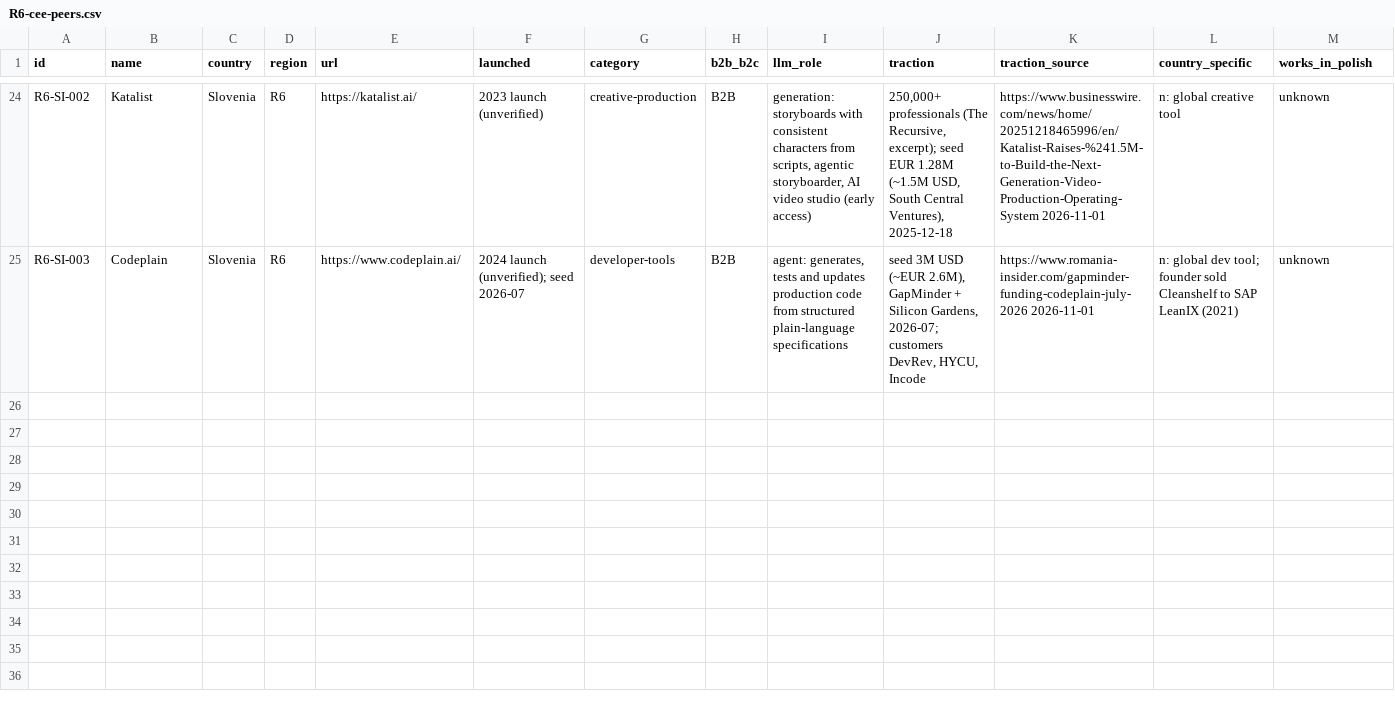
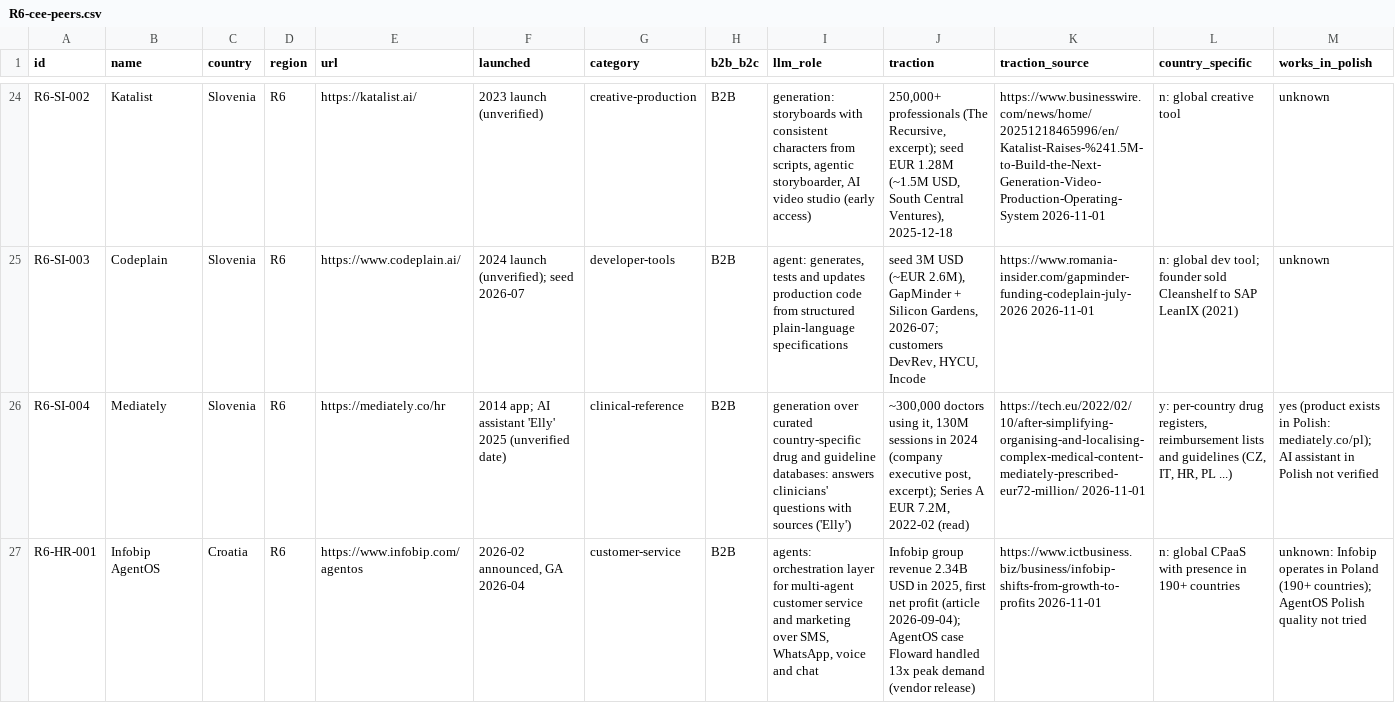
Before and after one commit to thobho/automated, a CSV file: projects/idea-generator/phase2/catalogue/R6-cee-peers.csv, drawn as a sheet; only a part is shown, gaps mark what is left out; rows hold the shown columns only; the diff covers the shown part only; the diff names each change by its address in the sheet, - before the commit and + after, or states it on an @@ line.

Commit message:
idea-generator: phase2 T10 HR

```diff
--- a/projects/idea-generator/phase2/catalogue/R6-cee-peers.csv
+++ b/projects/idea-generator/phase2/catalogue/R6-cee-peers.csv
+row 26: R6-SI-004 | Mediately | Slovenia | R6 | https://mediately.co/hr | 2014 app; AI assistant 'Elly' 2025 (unverified date) | clinical-reference | B2B | generation over curated country-specific drug and guideline databases: answers clinicians' questions with sources ('Elly') | ~300,000 doctors using it, 130M sessions in 2024 (company executive post, excerpt); Series A EUR 7.2M, 2022-02 (read) | https://tech.eu/2022/02/10/after-simplifying-organising-and-localising-complex-medical-content-mediately-prescribed-eur72-million/ 2026-11-01 | y: per-country drug registers, reimbursement lists and guidelines (CZ, IT, HR, PL ...) | yes (product exists in Polish: mediately.co/pl); AI assistant in Polish not verified
+row 27: R6-HR-001 | Infobip AgentOS | Croatia | R6 | https://www.infobip.com/agentos | 2026-02 announced, GA 2026-04 | customer-service | B2B | agents: orchestration layer for multi-agent customer service and marketing over SMS, WhatsApp, voice and chat | Infobip group revenue 2.34B USD in 2025, first net profit (article 2026-09-04); AgentOS case Floward handled 13x peak demand (vendor release) | https://www.ictbusiness.biz/business/infobip-shifts-from-growth-to-profits 2026-11-01 | n: global CPaaS with presence in 190+ countries | unknown: Infobip operates in Poland (190+ countries); AgentOS Polish quality not tried
```
Also changed, not shown: 3 added rows elsewhere in this file, 3 other files.
